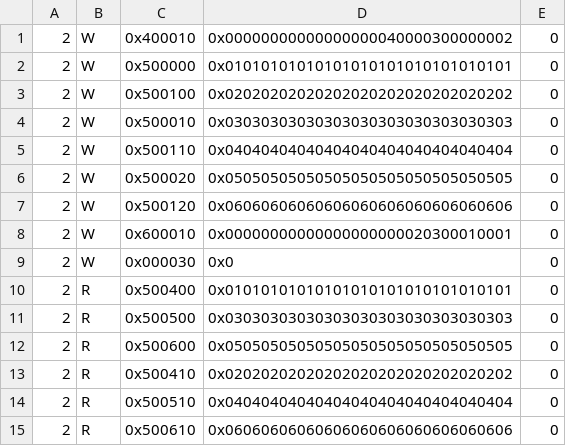
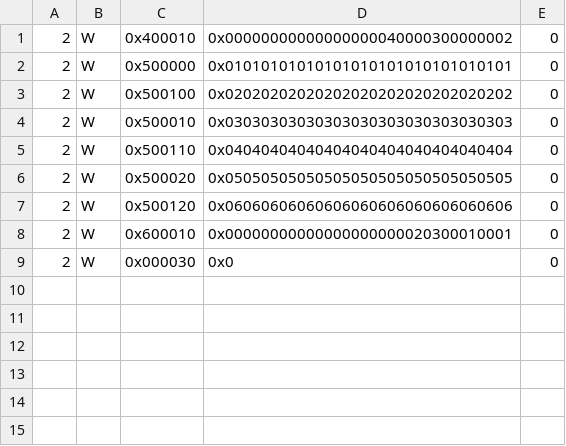
Before and after one commit to hsiang20/CS217_Final_Project, a CSV file: src/Top/GBPartition/axi_commands_test.csv, drawn as a sheet.

```diff
--- a/src/Top/GBPartition/axi_commands_test.csv
+++ b/src/Top/GBPartition/axi_commands_test.csv
@@ -9,7 +9 @@
 2,W,0x000030,0x0,0
-2,R,0x500400,0x01010101010101010101010101010101,0
-2,R,0x500500,0x03030303030303030303030303030303,0
-2,R,0x500600,0x05050505050505050505050505050505,0
-2,R,0x500410,0x02020202020202020202020202020202,0
-2,R,0x500510,0x04040404040404040404040404040404,0
-2,R,0x500610,0x06060606060606060606060606060606,0
```
Also changed, not shown: 3 other files.
